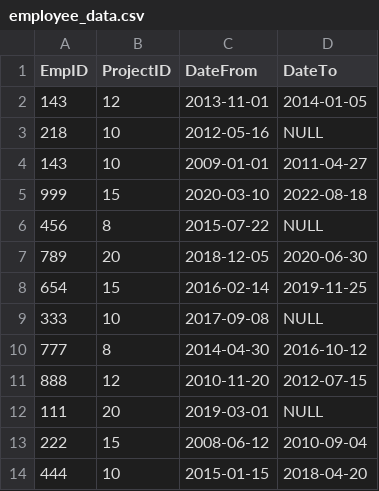
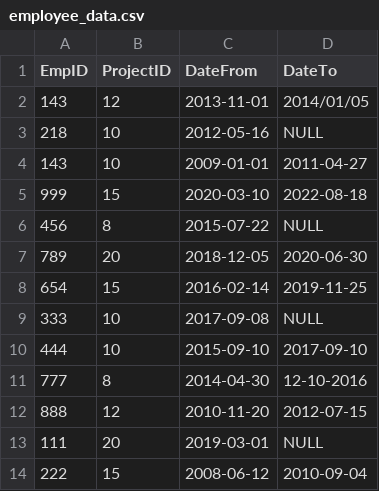
Before and after one commit to ikirow/sirmaFinalExam, a CSV file: src/main/resources/static/employee_data.csv, drawn as a sheet.

```diff
--- a/src/main/resources/static/employee_data.csv
+++ b/src/main/resources/static/employee_data.csv
@@ -1,3 +1,3 @@
 EmpID, ProjectID, DateFrom, DateTo
-143, 12, 2013-11-01, 2014-01-05
+143, 12, 2013-11-01, 2014/01/05
 218, 10, 2012-05-16, NULL
@@ -9,3 +9,4 @@ EmpID, ProjectID, DateFrom, DateTo
 333, 10, 2017-09-08, NULL
-777, 8, 2014-04-30, 2016-10-12
+444, 10, 2015-09-10, 2017-09-10
+777, 8, 2014-04-30, 12-10-2016
 888, 12, 2010-11-20, 2012-07-15
@@ -13,2 +14 @@ EmpID, ProjectID, DateFrom, DateTo
 222, 15, 2008-06-12, 2010-09-04
-444, 10, 2015-01-15, 2018-04-20
```
Also changed, not shown: 9 other files.
